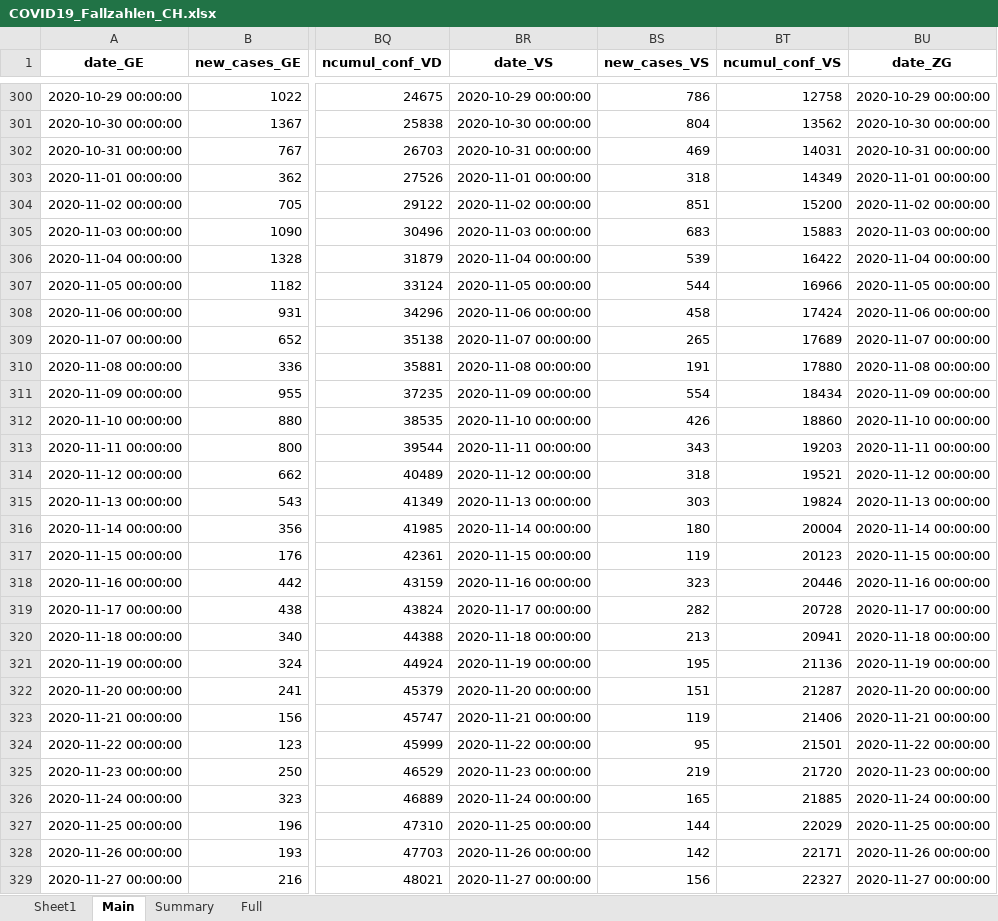
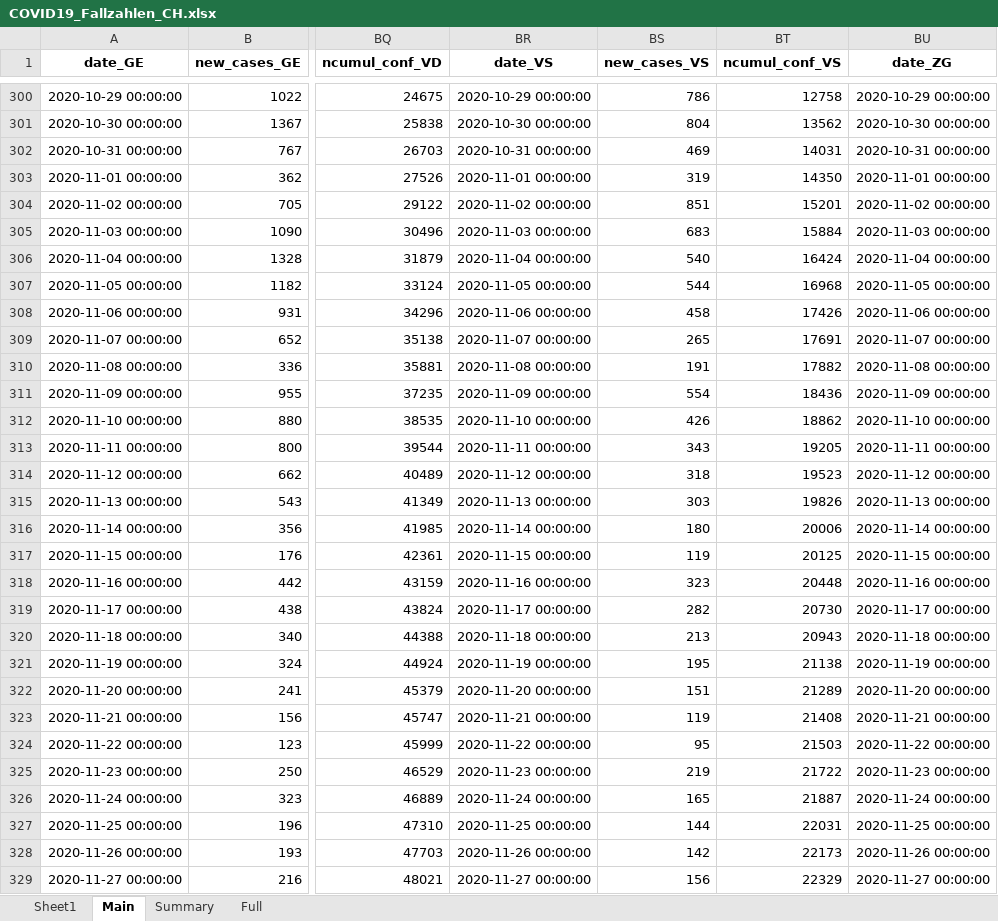
Before and after one commit to esolodko/p1_pub, an Excel workbook: xlsx_data/COVID19_Fallzahlen_CH.xlsx, sheet Main, drawn as a sheet; only a part is shown, gaps mark what is left out; values as stored, in another font and other column widths than the file's, no borders; the diff covers the shown part only; the diff names each change by its address in the sheet, - before the commit and + after, or states it on an @@ line.

Commit message:
update_CH

```diff
--- a/xlsx_data/COVID19_Fallzahlen_CH.xlsx (sheet Main)
+++ b/xlsx_data/COVID19_Fallzahlen_CH.xlsx (sheet Main)
-BS303 (new_cases_VS): 318
+BS303 (new_cases_VS): 319
-BT303 (ncumul_conf_VS): 14349
+BT303 (ncumul_conf_VS): 14350
-BT304 (ncumul_conf_VS): 15200
+BT304 (ncumul_conf_VS): 15201
-BT305 (ncumul_conf_VS): 15883
+BT305 (ncumul_conf_VS): 15884
-BS306 (new_cases_VS): 539
+BS306 (new_cases_VS): 540
-BT306 (ncumul_conf_VS): 16422
+BT306 (ncumul_conf_VS): 16424
-BT307 (ncumul_conf_VS): 16966
+BT307 (ncumul_conf_VS): 16968
-BT308 (ncumul_conf_VS): 17424
+BT308 (ncumul_conf_VS): 17426
-BT309 (ncumul_conf_VS): 17689
+BT309 (ncumul_conf_VS): 17691
-BT310 (ncumul_conf_VS): 17880
+BT310 (ncumul_conf_VS): 17882
-BT311 (ncumul_conf_VS): 18434
+BT311 (ncumul_conf_VS): 18436
-BT312 (ncumul_conf_VS): 18860
+BT312 (ncumul_conf_VS): 18862
-BT313 (ncumul_conf_VS): 19203
+BT313 (ncumul_conf_VS): 19205
-BT314 (ncumul_conf_VS): 19521
+BT314 (ncumul_conf_VS): 19523
-BT315 (ncumul_conf_VS): 19824
+BT315 (ncumul_conf_VS): 19826
-BT316 (ncumul_conf_VS): 20004
+BT316 (ncumul_conf_VS): 20006
-BT317 (ncumul_conf_VS): 20123
+BT317 (ncumul_conf_VS): 20125
-BT318 (ncumul_conf_VS): 20446
+BT318 (ncumul_conf_VS): 20448
-BT319 (ncumul_conf_VS): 20728
+BT319 (ncumul_conf_VS): 20730
-BT320 (ncumul_conf_VS): 20941
+BT320 (ncumul_conf_VS): 20943
-BT321 (ncumul_conf_VS): 21136
+BT321 (ncumul_conf_VS): 21138
-BT322 (ncumul_conf_VS): 21287
+BT322 (ncumul_conf_VS): 21289
-BT323 (ncumul_conf_VS): 21406
+BT323 (ncumul_conf_VS): 21408
-BT324 (ncumul_conf_VS): 21501
+BT324 (ncumul_conf_VS): 21503
-BT325 (ncumul_conf_VS): 21720
+BT325 (ncumul_conf_VS): 21722
-BT326 (ncumul_conf_VS): 21885
+BT326 (ncumul_conf_VS): 21887
-BT327 (ncumul_conf_VS): 22029
+BT327 (ncumul_conf_VS): 22031
-BT328 (ncumul_conf_VS): 22171
+BT328 (ncumul_conf_VS): 22173
-BT329 (ncumul_conf_VS): 22327
+BT329 (ncumul_conf_VS): 22329
```
Also changed, not shown: 387 edited cells elsewhere in this sheet, sheet Summary, sheet Full.
